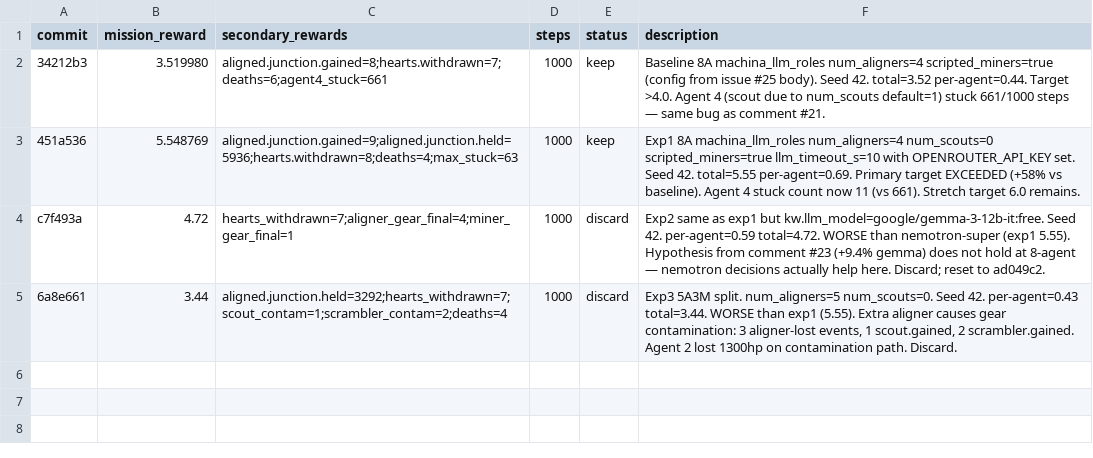
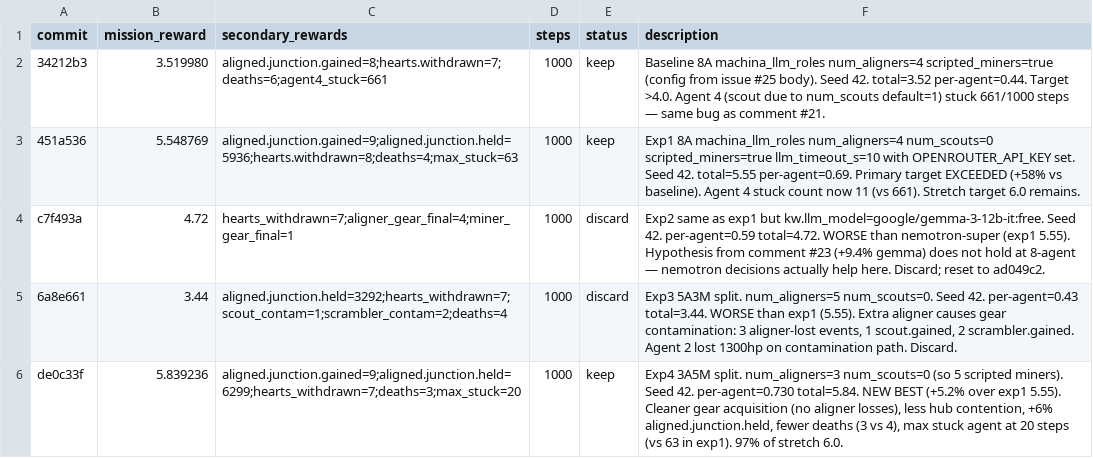
Before and after one commit to SolbiatiAlessandro/cogames, a TSV file: docs/results_claude-autoresearch-priority-issue-dAc9K.tsv, drawn as a sheet.

```diff
--- a/docs/results_claude-autoresearch-priority-issue-dAc9K.tsv
+++ b/docs/results_claude-autoresearch-priority-issue-dAc9K.tsv
@@ -5 +5,2 @@ c7f493a	4.72	hearts_withdrawn=7;aligner_gear_final=4;miner_gear_final=1	1000	dis
 6a8e661	3.44	aligned.junction.held=3292;hearts_withdrawn=7;scout_contam=1;scrambler_contam=2;deaths=4	1000	discard	Exp3 5A3M split. num_aligners=5 num_scouts=0. Seed 42. per-agent=0.43 total=3.44. WORSE than exp1 (5.55). Extra aligner causes gear contamination: 3 aligner-lost events, 1 scout.gained, 2 scrambler.gained. Agent 2 lost 1300hp on contamination path. Discard.
+de0c33f	5.839236	aligned.junction.gained=9;aligned.junction.held=6299;hearts_withdrawn=7;deaths=3;max_stuck=20	1000	keep	Exp4 3A5M split. num_aligners=3 num_scouts=0 (so 5 scripted miners). Seed 42. per-agent=0.730 total=5.84. NEW BEST (+5.2% over exp1 5.55). Cleaner gear acquisition (no aligner losses), less hub contention, +6% aligned.junction.held, fewer deaths (3 vs 4), max stuck agent at 20 steps (vs 63 in exp1). 97% of stretch 6.0.
```
Also changed, not shown: 1 other file.
